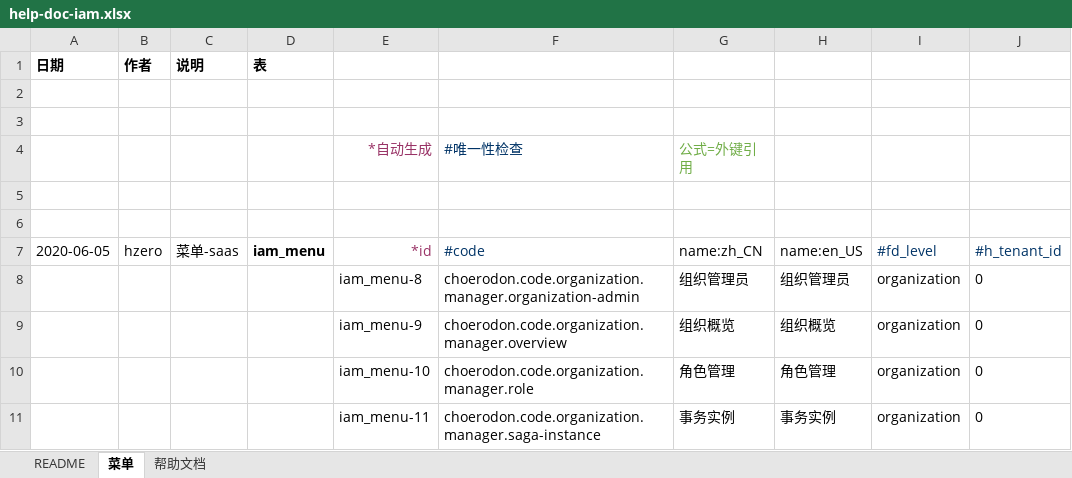
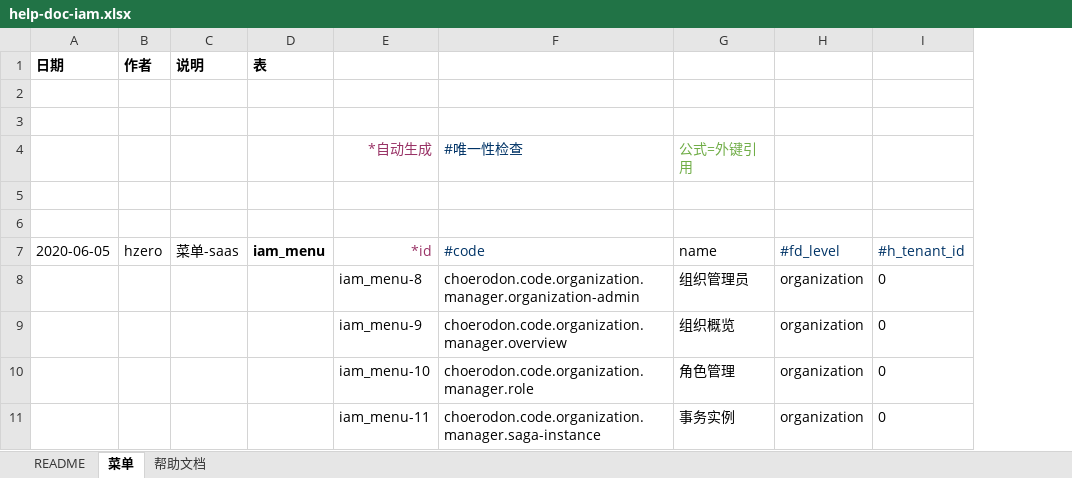
Before and after one commit to open-hand/choerodon-iam, an Excel workbook: src/main/resources/script/db/init-data/hzero_platform/hzero_platform/help-doc-iam.xlsx, sheet 菜单, drawn as a sheet; only a part is shown; values as stored, in another font and other column widths than the file's, no borders; the diff names each change by its address in the sheet, - before the commit and + after, or states it on an @@ line.

Commit message:
[IMP] 修改初始化数据

```diff
--- a/src/main/resources/script/db/init-data/hzero_platform/hzero_platform/help-doc-iam.xlsx (sheet 菜单)
+++ b/src/main/resources/script/db/init-data/hzero_platform/hzero_platform/help-doc-iam.xlsx (sheet 菜单)
-column H, rows 7-11: name:en_US | 组织管理员 | 组织概览 | 角色管理 | 事务实例
-G7: name:zh_CN
+G7: name
```
